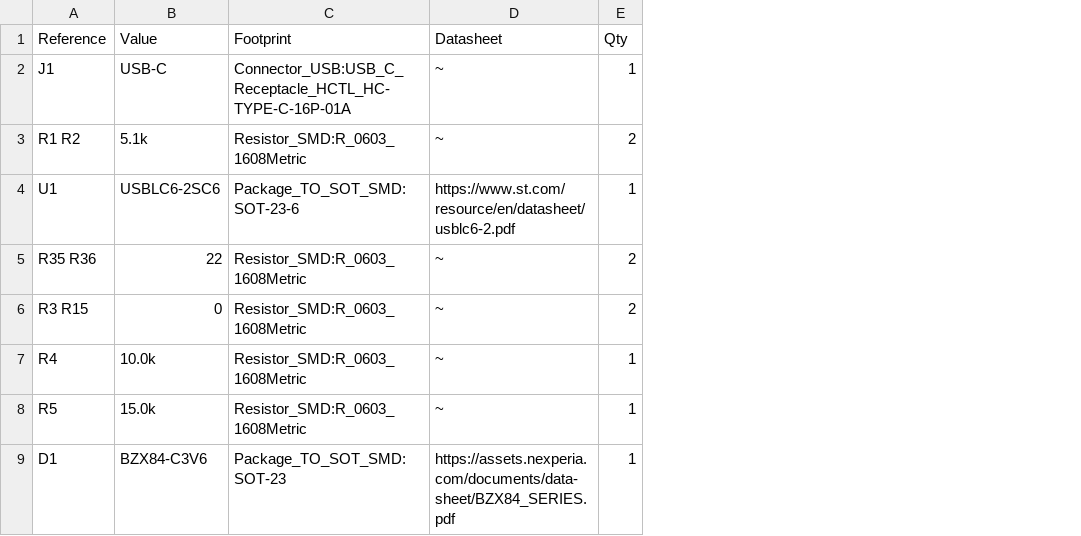
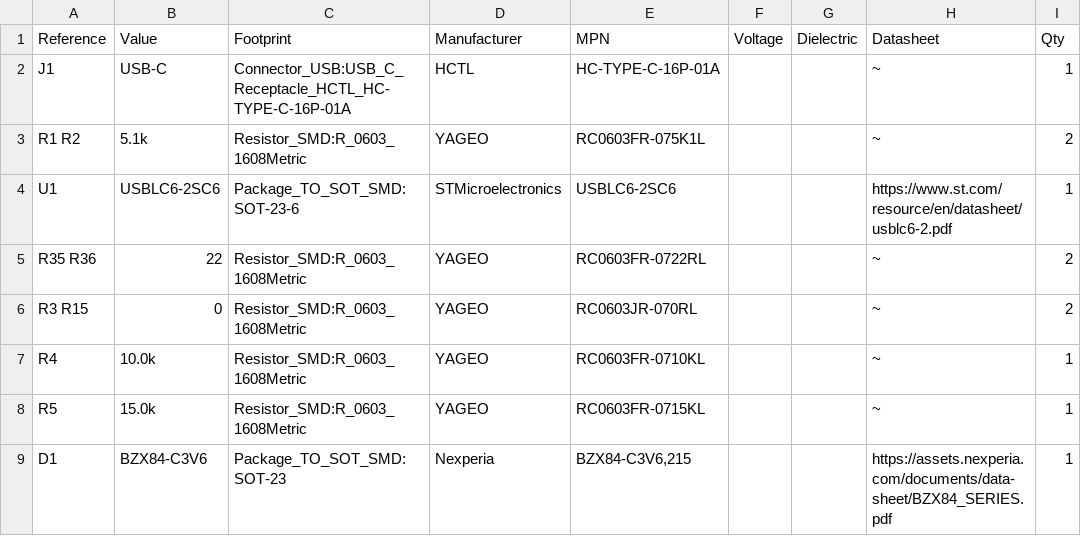
Before and after one commit to AlejandroPina/PinaBio-Paca-v2.0-beta, a CSV file: hardware/cursor/PinaBio-v2.0-Cursor/bom.csv, drawn as a sheet; only a part is shown; the diff names each change by its address in the sheet, - before the commit and + after, or states it on an @@ line.

```diff
--- a/hardware/cursor/PinaBio-v2.0-Cursor/bom.csv
+++ b/hardware/cursor/PinaBio-v2.0-Cursor/bom.csv
+column D (Manufacturer), rows 2-9: HCTL | YAGEO | STMicroelectronics | YAGEO | YAGEO | YAGEO | YAGEO | Nexperia
+column E (MPN), rows 2-9: HC-TYPE-C-16P-01A | RC0603FR-075K1L | USBLC6-2SC6 | RC0603FR-0722RL | RC0603JR-070RL | RC0603FR-0710KL | RC0603FR-0715KL | BZX84-C3V6,215
+column F (Voltage), empty
+column G (Dielectric), empty
```
Also changed, not shown: 10 other files.
